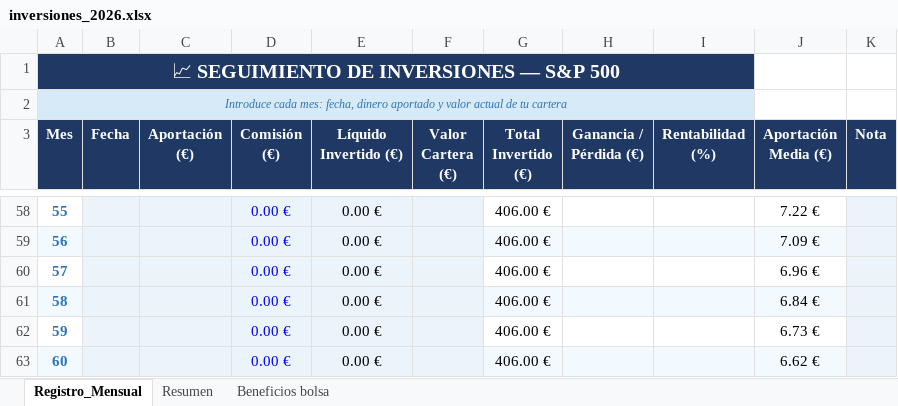
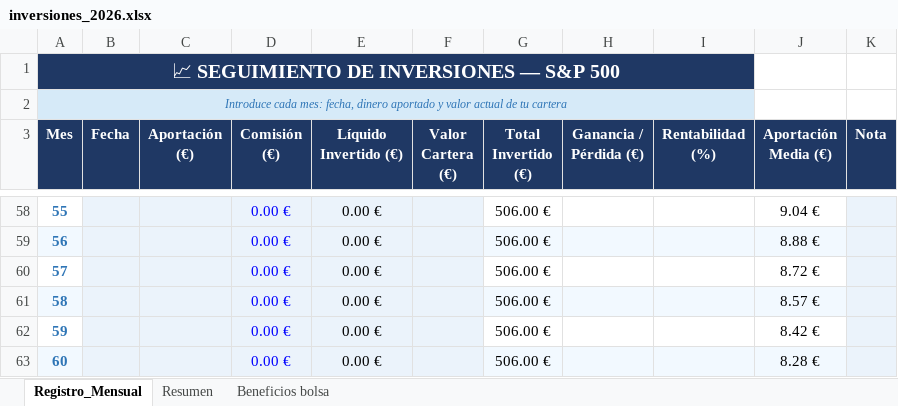
Before and after one commit to marioaragon/inversiones, an Excel workbook: inversiones_2026.xlsx, sheet Registro_Mensual, drawn as a sheet; only a part is shown, gaps mark what is left out; values as stored, in another font and other column widths than the file's, no borders; the diff covers the shown part only; the diff names each change by its address in the sheet, - before the commit and + after, or states it on an @@ line.

```diff
--- a/inversiones_2026.xlsx (sheet Registro_Mensual)
+++ b/inversiones_2026.xlsx (sheet Registro_Mensual)
-G58:G63 (Total Invertido (€)): 406.00 €
+G58:G63 (Total Invertido (€)): 506.00 €
-J58 (Aportación Media (€)): 7.22 €
+J58 (Aportación Media (€)): 9.04 €
-J59 (Aportación Media (€)): 7.09 €
+J59 (Aportación Media (€)): 8.88 €
-J60 (Aportación Media (€)): 6.96 €
+J60 (Aportación Media (€)): 8.72 €
-J61 (Aportación Media (€)): 6.84 €
+J61 (Aportación Media (€)): 8.57 €
-J62 (Aportación Media (€)): 6.73 €
+J62 (Aportación Media (€)): 8.42 €
-J63 (Aportación Media (€)): 6.62 €
+J63 (Aportación Media (€)): 8.28 €
```
Also changed, not shown: 106 edited cells elsewhere in this sheet, sheet Resumen, sheet Beneficios bolsa, charts or pictures, Control_Gastos_2026.xlsx.
